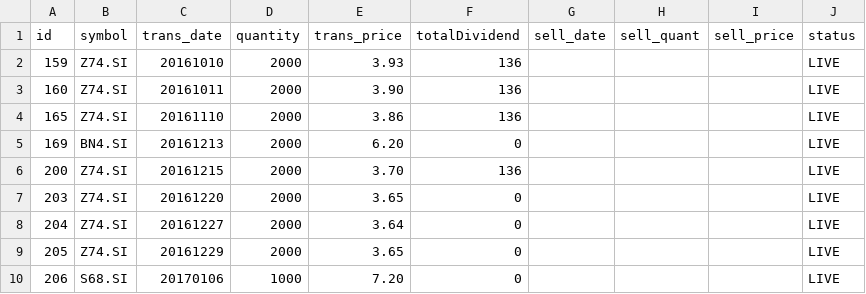
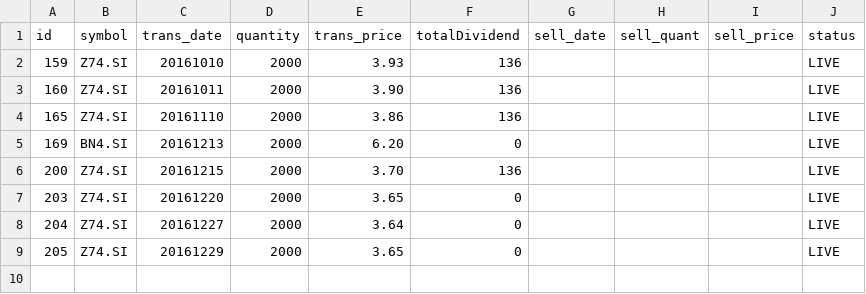
Before and after one commit to ozyxzzzss/git_csv, a CSV file: live.csv, drawn as a sheet.

Commit message:
Update live.csv

```diff
--- a/live.csv
+++ b/live.csv
@@ -9,2 +9 @@ id,symbol,trans_date,quantity,trans_price, totalDividend, sell_date,sell_quant,
 205,Z74.SI,20161229,2000,3.65,0,,,,LIVE
-206,S68.SI,20170106,1000,7.20,0,,,,LIVE
```
